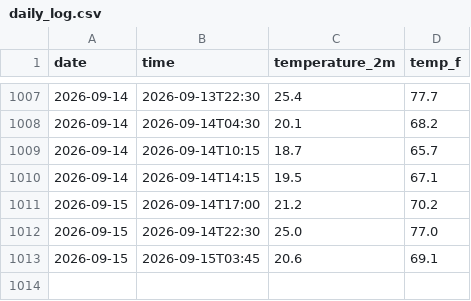
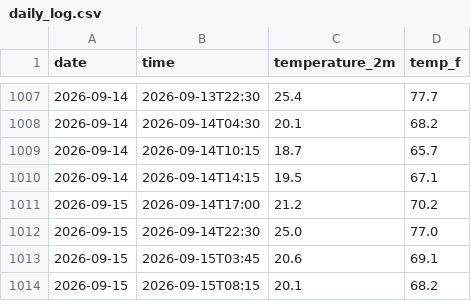
Before and after one commit to hrondonuwu/bali-weather-tracker, a CSV file: daily_log.csv, drawn as a sheet; only a part is shown, gaps mark what is left out; the diff names each change by its address in the sheet, - before the commit and + after, or states it on an @@ line.

```diff
--- a/daily_log.csv
+++ b/daily_log.csv
+row 1014: 2026-09-15 | 2026-09-15T08:15 | 20.1 | 68.2
```
Also changed, not shown: 1 other file.
